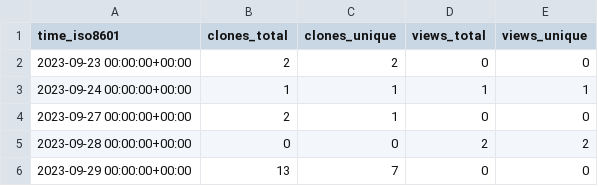
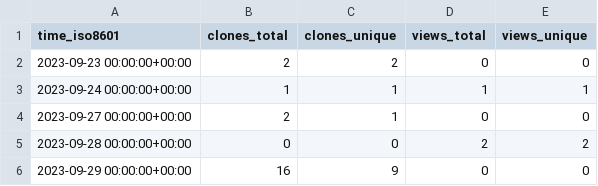
Before and after one commit to ascsn/professionalwebsites, a CSV file: ascsn/professionalwebsites/ghrs-data/views_clones_aggregate.csv, drawn as a sheet.

```diff
--- a/ascsn/professionalwebsites/ghrs-data/views_clones_aggregate.csv
+++ b/ascsn/professionalwebsites/ghrs-data/views_clones_aggregate.csv
@@ -5,2 +5,2 @@ time_iso8601,clones_total,clones_unique,views_total,views_unique
 2023-09-28 00:00:00+00:00,0,0,2,2
-2023-09-29 00:00:00+00:00,13,7,0,0
+2023-09-29 00:00:00+00:00,16,9,0,0
```
Also changed, not shown: 1 other file.
